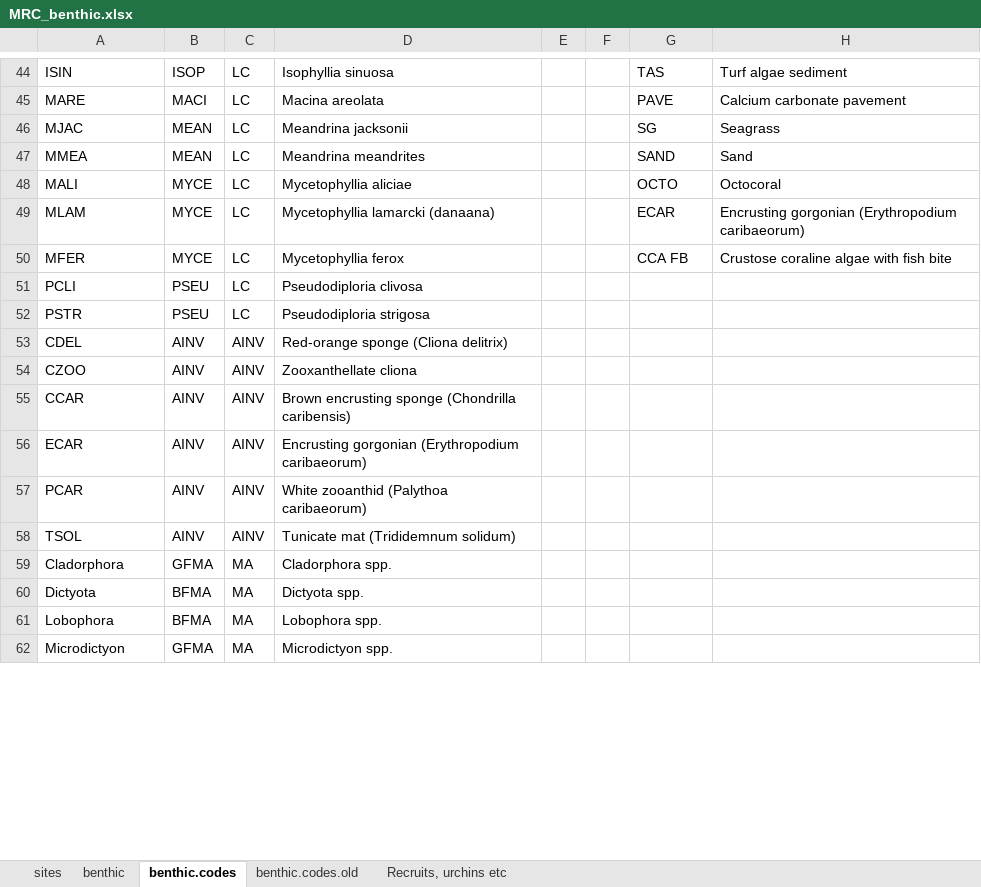
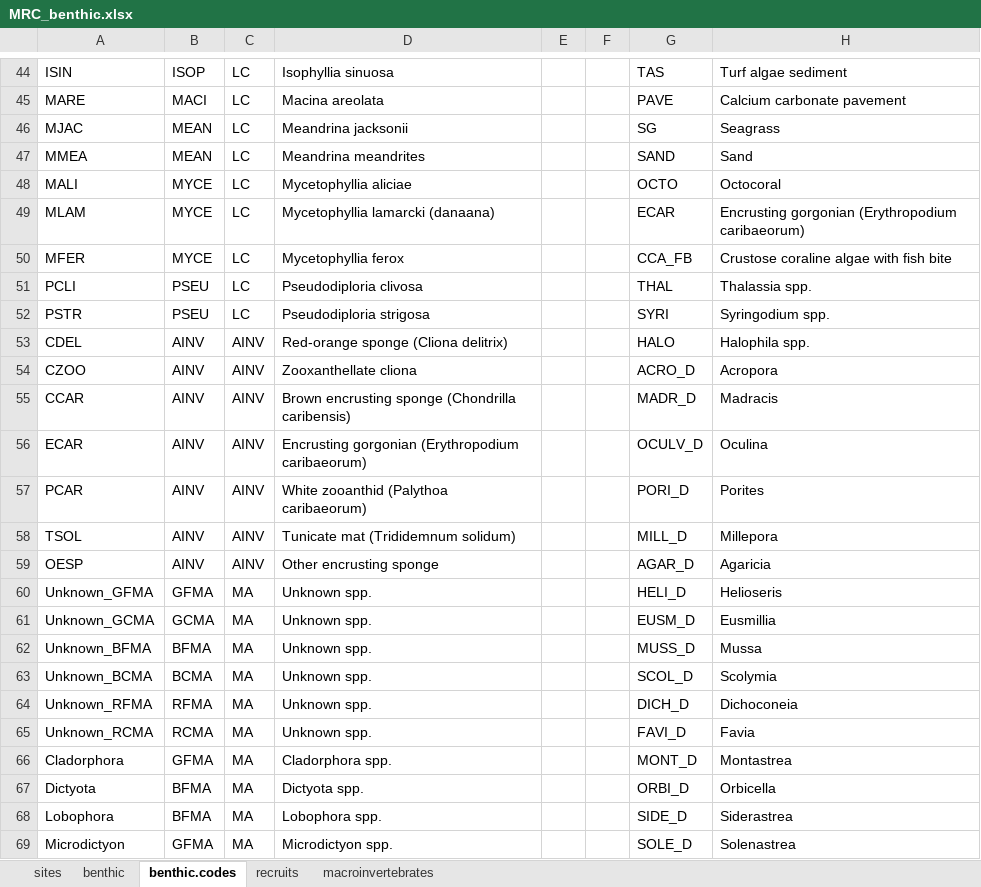
Before and after one commit to molwilson/mrc, an Excel workbook: data/MRC_benthic.xlsx, sheet benthic.codes, drawn as a sheet; only a part is shown, gaps mark what is left out; values as stored, in another font and other column widths than the file's, no borders; addresses are those after the commit; the diff covers the shown part only; the diff names each change by its address in the sheet, - before the commit and + after, or states it on an @@ line.

```diff
--- a/data/MRC_benthic.xlsx (sheet benthic.codes)
+++ b/data/MRC_benthic.xlsx (sheet benthic.codes)
-sheet tab: Recruits, urchins etc
+sheet tab: recruits
@@ sheet tab hidden: benthic.codes.old @@
+sheet tab: macroinvertebrates
-G50: CCA FB
+G50: CCA_FB
-G51: (empty)
+G51: THAL
-H51: (empty)
+H51: Thalassia spp.
-G52: (empty)
+G52: SYRI
-H52: (empty)
+H52: Syringodium spp.
-G53: (empty)
+G53: HALO
-H53: (empty)
+H53: Halophila spp.
-G54: (empty)
+G54: ACRO_D
-H54: (empty)
+H54: Acropora
-G55: (empty)
+G55: MADR_D
-H55: (empty)
+H55: Madracis
-G56: (empty)
+G56: OCULV_D
-H56: (empty)
+H56: Oculina
-G57: (empty)
+G57: PORI_D
-H57: (empty)
+H57: Porites
-G58: (empty)
+G58: MILL_D
-H58: (empty)
+H58: Millepora
+row 59: OESP | AINV | AINV | Other encrusting sponge |  |  | AGAR_D | Agaricia
+row 60: Unknown_GFMA | GFMA | MA | Unknown spp. |  |  | HELI_D | Helioseris
+row 61: Unknown_GCMA | GCMA | MA | Unknown spp. |  |  | EUSM_D | Eusmillia
+row 62: Unknown_BFMA | BFMA | MA | Unknown spp. |  |  | MUSS_D | Mussa
+row 63: Unknown_BCMA | BCMA | MA | Unknown spp. |  |  | SCOL_D | Scolymia
+row 64: Unknown_RFMA | RFMA | MA | Unknown spp. |  |  | DICH_D | Dichoconeia
+row 65: Unknown_RCMA | RCMA | MA | Unknown spp. |  |  | FAVI_D | Favia
-G66: (empty)
+G66: MONT_D
-H66: (empty)
+H66: Montastrea
-G67: (empty)
+G67: ORBI_D
-H67: (empty)
+H67: Orbicella
-G68: (empty)
+G68: SIDE_D
-H68: (empty)
+H68: Siderastrea
-G69: (empty)
+G69: SOLE_D
-H69: (empty)
+H69: Solenastrea
```
Also changed, not shown: 114 added rows, 12 removed rows and 69 edited cells elsewhere in this sheet, sheet benthic, sheet recruits, formulas that keep their value, data/mrc_fish.xlsx, 8 other files.
